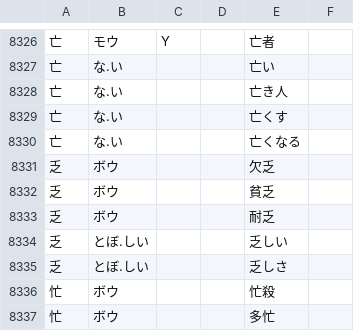
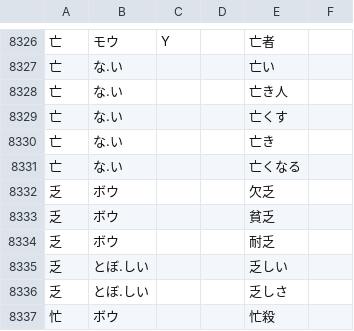
Before and after one commit to melissaboiko/joyodb, a TSV file: output/examples.tsv, drawn as a sheet; only a part is shown, gaps mark what is left out; the shorter side is filled out with more unchanged rows; the diff names each change by its address in the sheet, - before the commit and + after, or states it on an @@ line.

Commit message:
hardcoded line

```diff
--- a/output/examples.tsv
+++ b/output/examples.tsv
+row 8330: 亡 | な.い |  |  | 亡き
```
